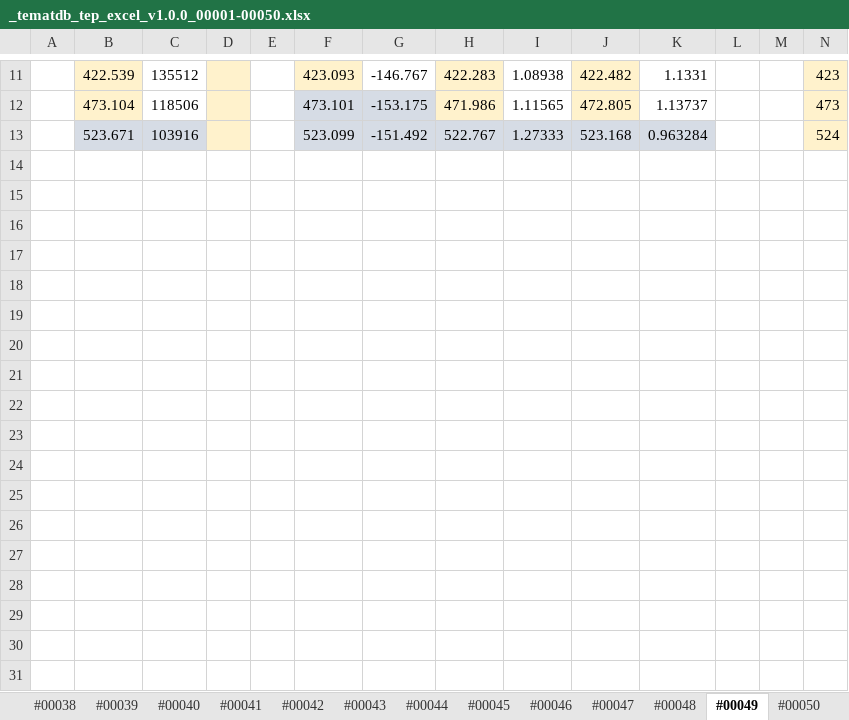
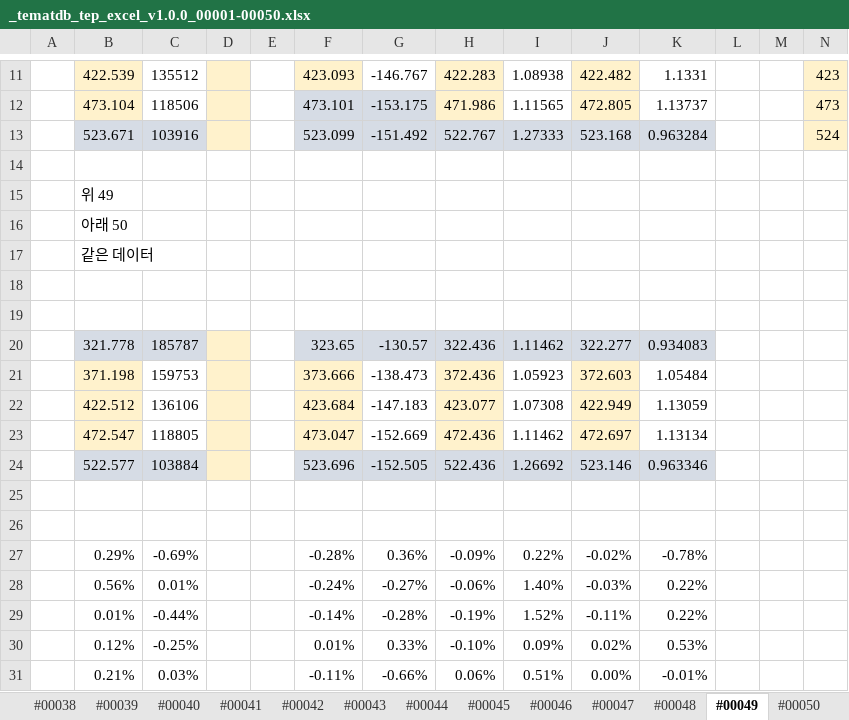
Before and after one commit to byungkiryu/tematdb_v1.1, an Excel workbook: data_excel/_tematdb_tep_excel_v1.0.0_00001-00050.xlsx, sheet #00049, drawn as a sheet; only a part is shown, gaps mark what is left out; values as stored, in another font and other column widths than the file's, no borders; rows hold the shown columns only; the diff names each change by its address in the sheet, - before the commit and + after, or states it on an @@ line.

Commit message:
Add files via upload
duplicated ids are found. In that case, the right second tables is made empty.

```diff
--- a/data_excel/_tematdb_tep_excel_v1.0.0_00001-00050.xlsx (sheet #00049)
+++ b/data_excel/_tematdb_tep_excel_v1.0.0_00001-00050.xlsx (sheet #00049)
+row 14: (empty)
+row 15:  | 위 49
+row 16:  | 아래 50
+row 17:  | 같은 데이터
+row 18: (empty)
+row 19: (empty)
+row 20:  | 321.778 | 185787 |  |  | 323.65 | -130.57 | 322.436 | 1.11462 | 322.277 | 0.934083
+row 21:  | 371.198 | 159753 |  |  | 373.666 | -138.473 | 372.436 | 1.05923 | 372.603 | 1.05484
+row 22:  | 422.512 | 136106 |  |  | 423.684 | -147.183 | 423.077 | 1.07308 | 422.949 | 1.13059
+row 23:  | 472.547 | 118805 |  |  | 473.047 | -152.669 | 472.436 | 1.11462 | 472.697 | 1.13134
+row 24:  | 522.577 | 103884 |  |  | 523.696 | -152.505 | 522.436 | 1.26692 | 523.146 | 0.963346
+row 25: (empty)
+row 26: (empty)
+row 27:  | 0.29% | -0.69% |  |  | -0.28% | 0.36% | -0.09% | 0.22% | -0.02% | -0.78%
+row 28:  | 0.56% | 0.01% |  |  | -0.24% | -0.27% | -0.06% | 1.40% | -0.03% | 0.22%
+row 29:  | 0.01% | -0.44% |  |  | -0.14% | -0.28% | -0.19% | 1.52% | -0.11% | 0.22%
+row 30:  | 0.12% | -0.25% |  |  | 0.01% | 0.33% | -0.10% | 0.09% | 0.02% | 0.53%
+row 31:  | 0.21% | 0.03% |  |  | -0.11% | -0.66% | 0.06% | 0.51% | 0.00% | -0.01%
```
Also changed, not shown: sheet #00050.
